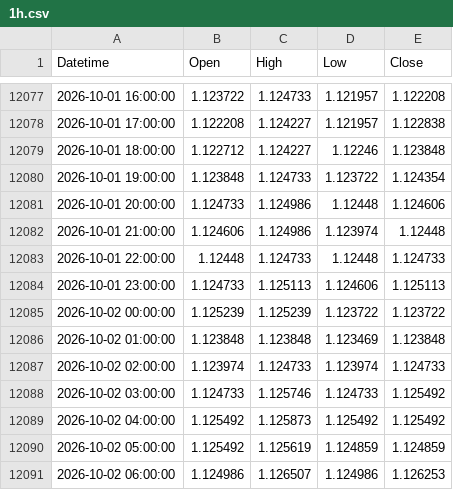
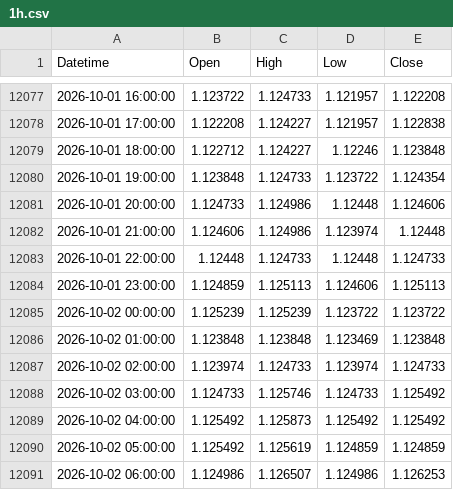
Before and after one commit to mailztoganesh-civil/forex-data, a CSV file: data/EURUSD/1h.csv, drawn as a sheet; only a part is shown, gaps mark what is left out; the diff covers the shown part only.

```diff
--- a/data/EURUSD/1h.csv
+++ b/data/EURUSD/1h.csv
@@ -12083,3 +12083,3 @@ Datetime,Open,High,Low,Close
 2026-10-01 22:00:00,1.12448,1.124733,1.12448,1.124733
-2026-10-01 23:00:00,1.124733,1.125113,1.124606,1.125113
+2026-10-01 23:00:00,1.124859,1.125113,1.124606,1.125113
 2026-10-02 00:00:00,1.125239,1.125239,1.123722,1.123722
```
Also changed, not shown: 14 edited cells elsewhere in this file, data/EURUSD/daily.csv, 1 other file.
